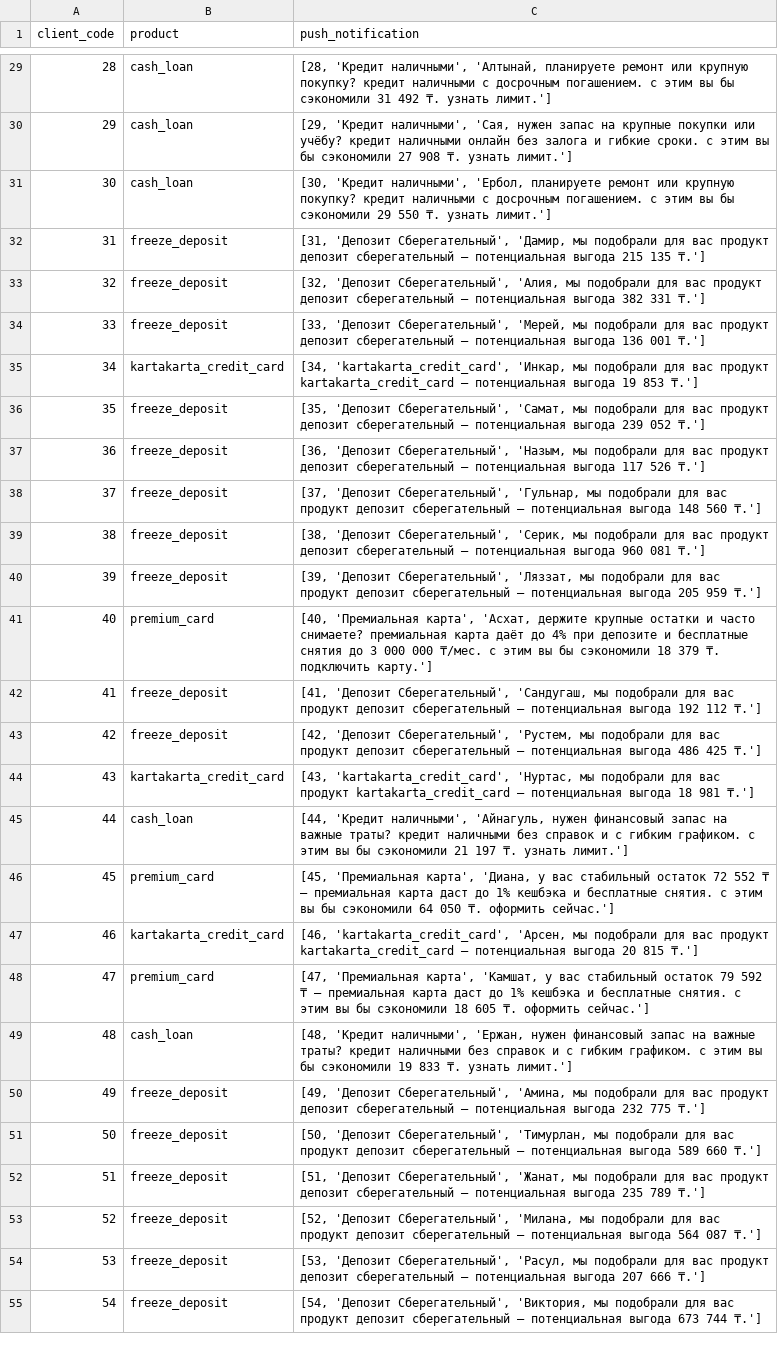
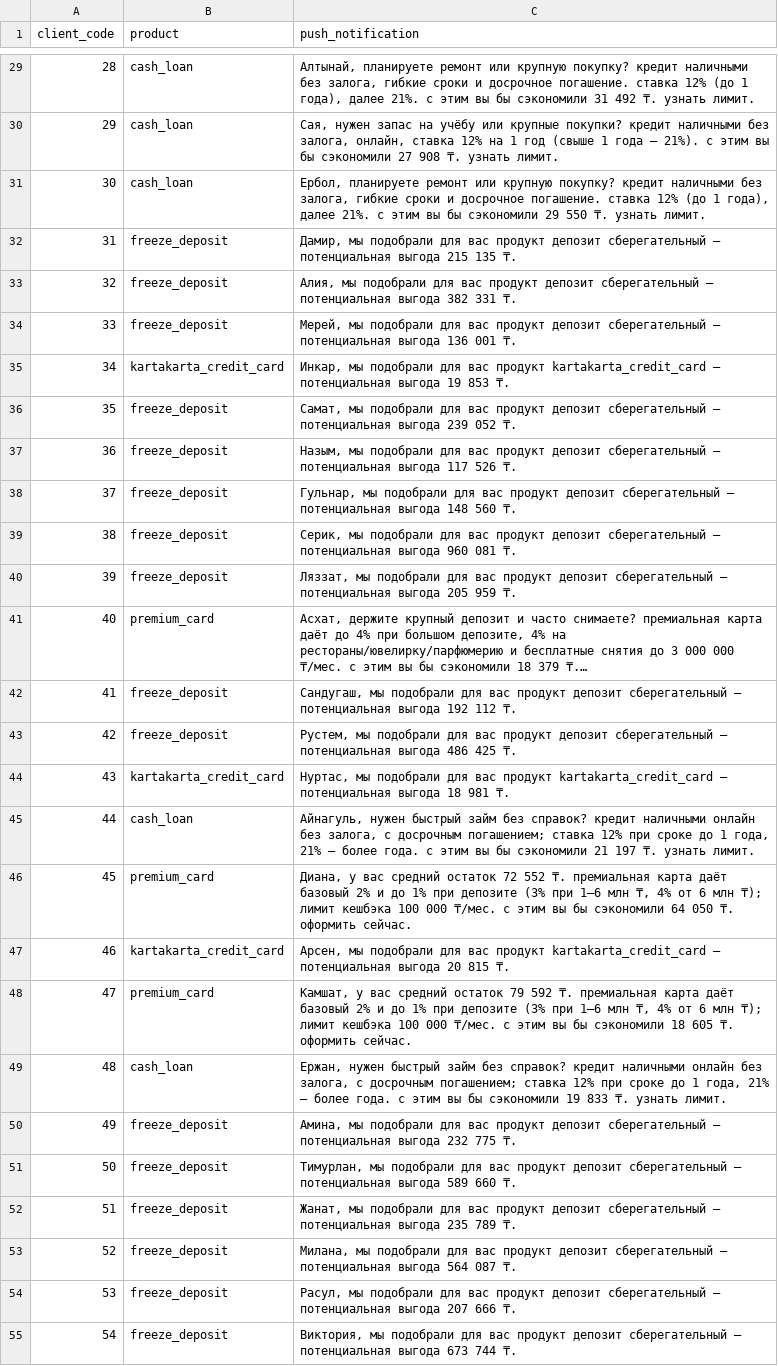
Before and after one commit to tvnshin/bcc, a CSV file: notifs.csv, drawn as a sheet; only a part is shown, gaps mark what is left out; the diff covers the shown part only; the diff names each change by its address in the sheet, - before the commit and + after, or states it on an @@ line.

```diff
--- a/notifs.csv
+++ b/notifs.csv
-C29 (push_notification): [28, 'Кредит наличными', 'Алтынай, планируете ремонт или крупную покупку? кредит наличными с досрочным погашением. с этим вы бы сэкономили 31 492 ₸. узнать лимит.']
+C29 (push_notification): Алтынай, планируете ремонт или крупную покупку? кредит наличными без залога, гибкие сроки и досрочное погашение. ставка 12% (до 1 года), далее 21%. с этим вы бы сэкономили 31 492 ₸. узнать лимит.
-C30 (push_notification): [29, 'Кредит наличными', 'Сая, нужен запас на крупные покупки или учёбу? кредит наличными онлайн без залога и гибкие сроки. с этим вы бы сэкономили 27 908 ₸. узнать лимит.']
+C30 (push_notification): Сая, нужен запас на учёбу или крупные покупки? кредит наличными без залога, онлайн, ставка 12% на 1 год (свыше 1 года — 21%). с этим вы бы сэкономили 27 908 ₸. узнать лимит.
-C31 (push_notification): [30, 'Кредит наличными', 'Ербол, планируете ремонт или крупную покупку? кредит наличными с досрочным погашением. с этим вы бы сэкономили 29 550 ₸. узнать лимит.']
+C31 (push_notification): Ербол, планируете ремонт или крупную покупку? кредит наличными без залога, гибкие сроки и досрочное погашение. ставка 12% (до 1 года), далее 21%. с этим вы бы сэкономили 29 550 ₸. узнать лимит.
-C32 (push_notification): [31, 'Депозит Сберегательный', 'Дамир, мы подобрали для вас продукт депозит сберегательный — потенциальная выгода 215 135 ₸.']
+C32 (push_notification): Дамир, мы подобрали для вас продукт депозит сберегательный — потенциальная выгода 215 135 ₸.
-C33 (push_notification): [32, 'Депозит Сберегательный', 'Алия, мы подобрали для вас продукт депозит сберегательный — потенциальная выгода 382 331 ₸.']
+C33 (push_notification): Алия, мы подобрали для вас продукт депозит сберегательный — потенциальная выгода 382 331 ₸.
-C34 (push_notification): [33, 'Депозит Сберегательный', 'Мерей, мы подобрали для вас продукт депозит сберегательный — потенциальная выгода 136 001 ₸.']
+C34 (push_notification): Мерей, мы подобрали для вас продукт депозит сберегательный — потенциальная выгода 136 001 ₸.
-C35 (push_notification): [34, 'kartakarta_credit_card', 'Инкар, мы подобрали для вас продукт kartakarta_credit_card — потенциальная выгода 19 853 ₸.']
+C35 (push_notification): Инкар, мы подобрали для вас продукт kartakarta_credit_card — потенциальная выгода 19 853 ₸.
-C36 (push_notification): [35, 'Депозит Сберегательный', 'Самат, мы подобрали для вас продукт депозит сберегательный — потенциальная выгода 239 052 ₸.']
+C36 (push_notification): Самат, мы подобрали для вас продукт депозит сберегательный — потенциальная выгода 239 052 ₸.
-C37 (push_notification): [36, 'Депозит Сберегательный', 'Назым, мы подобрали для вас продукт депозит сберегательный — потенциальная выгода 117 526 ₸.']
+C37 (push_notification): Назым, мы подобрали для вас продукт депозит сберегательный — потенциальная выгода 117 526 ₸.
-C38 (push_notification): [37, 'Депозит Сберегательный', 'Гульнар, мы подобрали для вас продукт депозит сберегательный — потенциальная выгода 148 560 ₸.']
+C38 (push_notification): Гульнар, мы подобрали для вас продукт депозит сберегательный — потенциальная выгода 148 560 ₸.
-C39 (push_notification): [38, 'Депозит Сберегательный', 'Серик, мы подобрали для вас продукт депозит сберегательный — потенциальная выгода 960 081 ₸.']
+C39 (push_notification): Серик, мы подобрали для вас продукт депозит сберегательный — потенциальная выгода 960 081 ₸.
-C40 (push_notification): [39, 'Депозит Сберегательный', 'Ляззат, мы подобрали для вас продукт депозит сберегательный — потенциальная выгода 205 959 ₸.']
+C40 (push_notification): Ляззат, мы подобрали для вас продукт депозит сберегательный — потенциальная выгода 205 959 ₸.
-C41 (push_notification): [40, 'Премиальная карта', 'Асхат, держите крупные остатки и часто снимаете? премиальная карта даёт до 4% при депозите и бесплатные снятия до 3 000 000 ₸/мес. с этим вы бы сэкономили 18 379 ₸. подключить карту.']
+C41 (push_notification): Асхат, держите крупный депозит и часто снимаете? премиальная карта даёт до 4% при большом депозите, 4% на рестораны/ювелирку/парфюмерию и бесплатные снятия до 3 000 000 ₸/мес. с этим вы бы сэкономили 18 379 ₸.…
-C42 (push_notification): [41, 'Депозит Сберегательный', 'Сандугаш, мы подобрали для вас продукт депозит сберегательный — потенциальная выгода 192 112 ₸.']
+C42 (push_notification): Сандугаш, мы подобрали для вас продукт депозит сберегательный — потенциальная выгода 192 112 ₸.
-C43 (push_notification): [42, 'Депозит Сберегательный', 'Рустем, мы подобрали для вас продукт депозит сберегательный — потенциальная выгода 486 425 ₸.']
+C43 (push_notification): Рустем, мы подобрали для вас продукт депозит сберегательный — потенциальная выгода 486 425 ₸.
-C44 (push_notification): [43, 'kartakarta_credit_card', 'Нуртас, мы подобрали для вас продукт kartakarta_credit_card — потенциальная выгода 18 981 ₸.']
+C44 (push_notification): Нуртас, мы подобрали для вас продукт kartakarta_credit_card — потенциальная выгода 18 981 ₸.
-C45 (push_notification): [44, 'Кредит наличными', 'Айнагуль, нужен финансовый запас на важные траты? кредит наличными без справок и с гибким графиком. с этим вы бы сэкономили 21 197 ₸. узнать лимит.']
+C45 (push_notification): Айнагуль, нужен быстрый займ без справок? кредит наличными онлайн без залога, с досрочным погашением; ставка 12% при сроке до 1 года, 21% — более года. с этим вы бы сэкономили 21 197 ₸. узнать лимит.
-C46 (push_notification): [45, 'Премиальная карта', 'Диана, у вас стабильный остаток 72 552 ₸ — премиальная карта даст до 1% кешбэка и бесплатные снятия. с этим вы бы сэкономили 64 050 ₸. оформить сейчас.']
+C46 (push_notification): Диана, у вас средний остаток 72 552 ₸. премиальная карта даёт базовый 2% и до 1% при депозите (3% при 1–6 млн ₸, 4% от 6 млн ₸); лимит кешбэка 100 000 ₸/мес. с этим вы бы сэкономили 64 050 ₸. оформить сейчас.
-C47 (push_notification): [46, 'kartakarta_credit_card', 'Арсен, мы подобрали для вас продукт kartakarta_credit_card — потенциальная выгода 20 815 ₸.']
+C47 (push_notification): Арсен, мы подобрали для вас продукт kartakarta_credit_card — потенциальная выгода 20 815 ₸.
-C48 (push_notification): [47, 'Премиальная карта', 'Камшат, у вас стабильный остаток 79 592 ₸ — премиальная карта даст до 1% кешбэка и бесплатные снятия. с этим вы бы сэкономили 18 605 ₸. оформить сейчас.']
+C48 (push_notification): Камшат, у вас средний остаток 79 592 ₸. премиальная карта даёт базовый 2% и до 1% при депозите (3% при 1–6 млн ₸, 4% от 6 млн ₸); лимит кешбэка 100 000 ₸/мес. с этим вы бы сэкономили 18 605 ₸. оформить сейчас.
-C49 (push_notification): [48, 'Кредит наличными', 'Ержан, нужен финансовый запас на важные траты? кредит наличными без справок и с гибким графиком. с этим вы бы сэкономили 19 833 ₸. узнать лимит.']
+C49 (push_notification): Ержан, нужен быстрый займ без справок? кредит наличными онлайн без залога, с досрочным погашением; ставка 12% при сроке до 1 года, 21% — более года. с этим вы бы сэкономили 19 833 ₸. узнать лимит.
-C50 (push_notification): [49, 'Депозит Сберегательный', 'Амина, мы подобрали для вас продукт депозит сберегательный — потенциальная выгода 232 775 ₸.']
+C50 (push_notification): Амина, мы подобрали для вас продукт депозит сберегательный — потенциальная выгода 232 775 ₸.
-C51 (push_notification): [50, 'Депозит Сберегательный', 'Тимурлан, мы подобрали для вас продукт депозит сберегательный — потенциальная выгода 589 660 ₸.']
+C51 (push_notification): Тимурлан, мы подобрали для вас продукт депозит сберегательный — потенциальная выгода 589 660 ₸.
-C52 (push_notification): [51, 'Депозит Сберегательный', 'Жанат, мы подобрали для вас продукт депозит сберегательный — потенциальная выгода 235 789 ₸.']
+C52 (push_notification): Жанат, мы подобрали для вас продукт депозит сберегательный — потенциальная выгода 235 789 ₸.
-C53 (push_notification): [52, 'Депозит Сберегательный', 'Милана, мы подобрали для вас продукт депозит сберегательный — потенциальная выгода 564 087 ₸.']
+C53 (push_notification): Милана, мы подобрали для вас продукт депозит сберегательный — потенциальная выгода 564 087 ₸.
-C54 (push_notification): [53, 'Депозит Сберегательный', 'Расул, мы подобрали для вас продукт депозит сберегательный — потенциальная выгода 207 666 ₸.']
+C54 (push_notification): Расул, мы подобрали для вас продукт депозит сберегательный — потенциальная выгода 207 666 ₸.
-C55 (push_notification): [54, 'Депозит Сберегательный', 'Виктория, мы подобрали для вас продукт депозит сберегательный — потенциальная выгода 673 744 ₸.']
+C55 (push_notification): Виктория, мы подобрали для вас продукт депозит сберегательный — потенциальная выгода 673 744 ₸.
```
Also changed, not shown: 33 edited cells elsewhere in this file, 3 other files.
